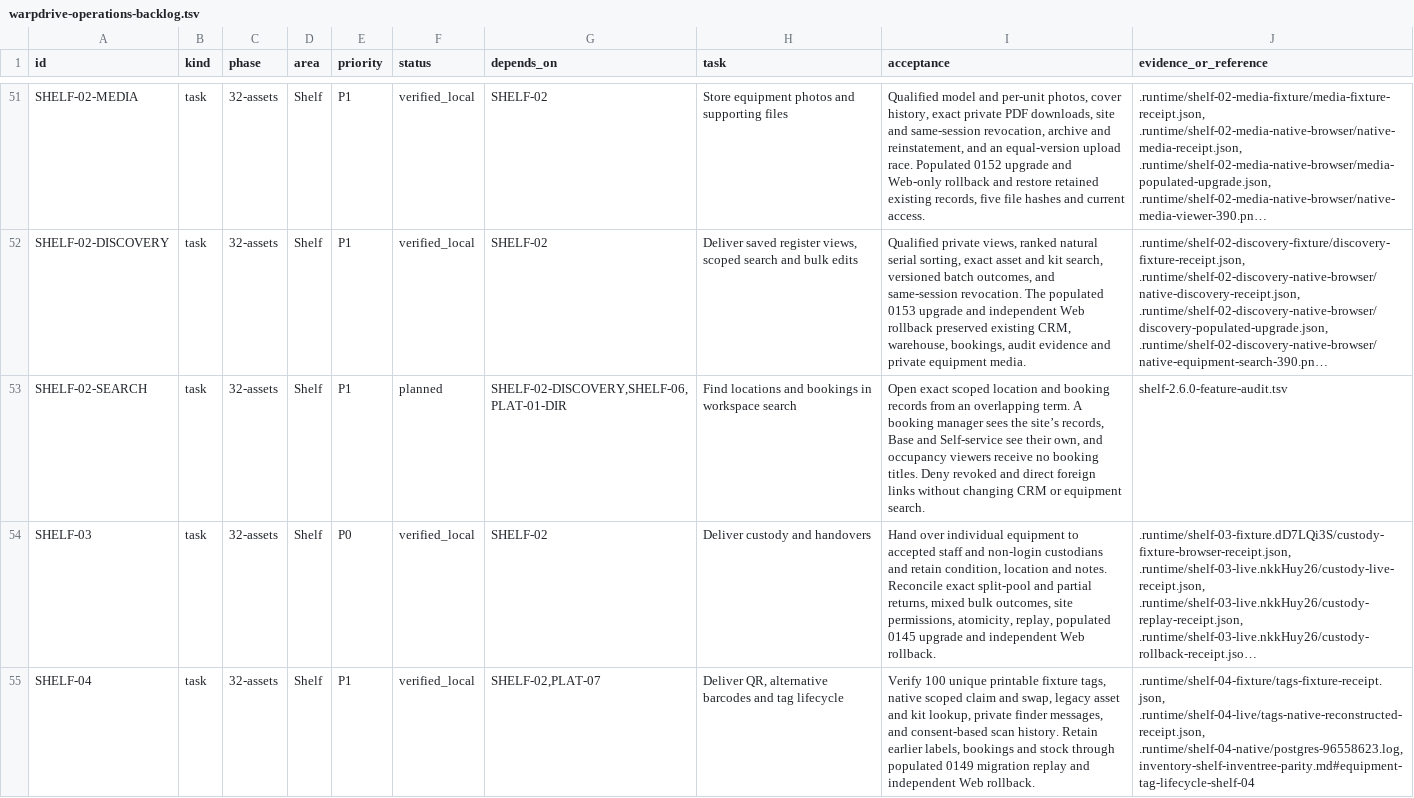
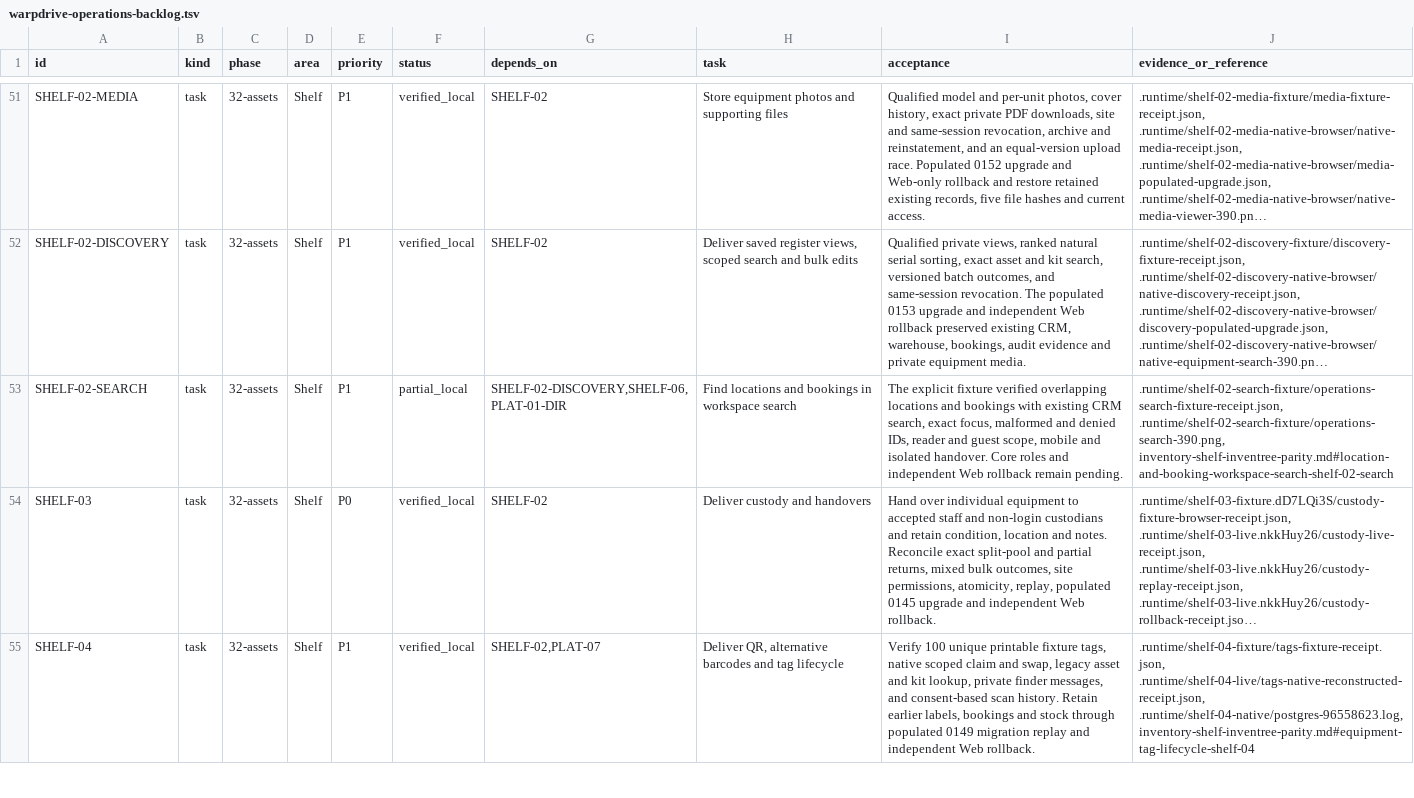
Before and after one commit to KhademOHAli1/warpdrive, a TSV file: docs/development/warpdrive-operations-backlog.tsv, drawn as a sheet; only a part is shown, gaps mark what is left out; long unchanged cells end in …; the diff names each change by its address in the sheet, - before the commit and + after, or states it on an @@ line.

Commit message:
Record location and booking workspace search fixture qualification

```diff
--- a/docs/development/warpdrive-operations-backlog.tsv
+++ b/docs/development/warpdrive-operations-backlog.tsv
-F53 (status): planned
+F53 (status): partial_local
-I53 (acceptance): Open exact scoped location and booking records from an overlapping term. A booking manager sees the site’s records, Base and Self-service see their own, and occupancy viewers receive no booking titles. Deny revoked and direct foreign links without changing CRM or equipment search.
+I53 (acceptance): The explicit fixture verified overlapping locations and bookings with existing CRM search, exact focus, malformed and denied IDs, reader and guest scope, mobile and isolated handover. Core roles and independent Web rollback remain pending.
-J53 (evidence_or_reference): shelf-2.6.0-feature-audit.tsv
+J53 (evidence_or_reference): .runtime/shelf-02-search-fixture/operations-search-fixture-receipt.json, .runtime/shelf-02-search-fixture/operations-search-390.png, inventory-shelf-inventree-parity.md#location-and-booking-workspace-search-shelf-02-search
```
Also changed, not shown: 1 other file.
